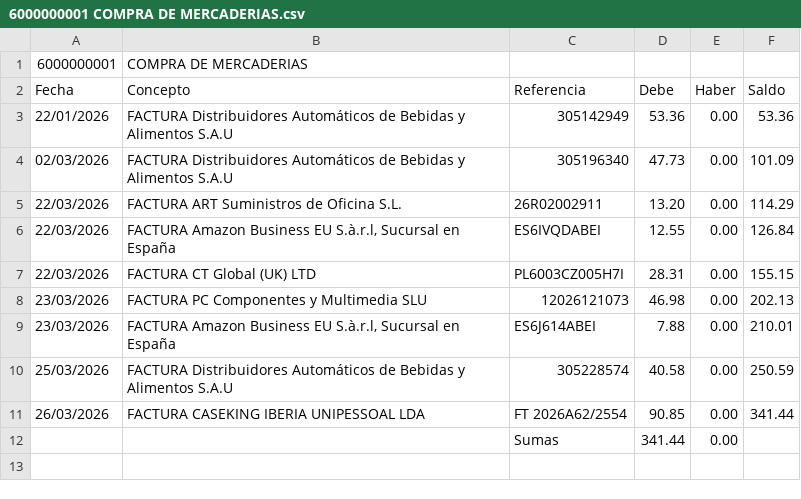
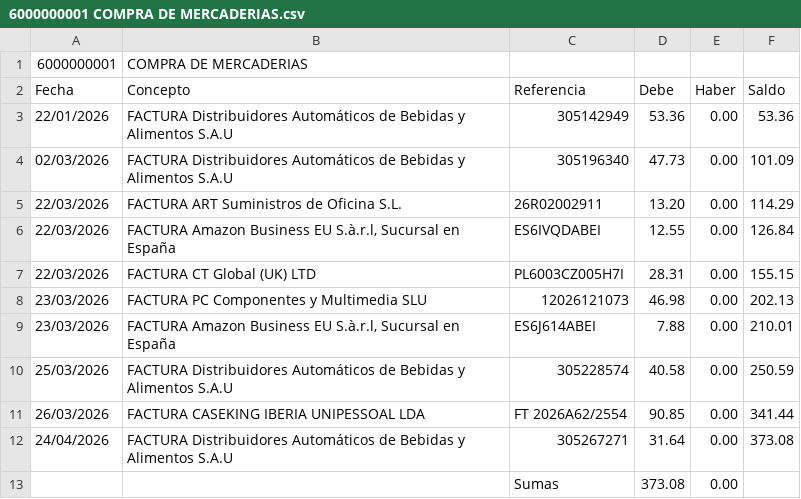
Before and after one commit to smvsur/Contabilidad.2026, a CSV file: Resultado/Tables/6000000001 COMPRA DE MERCADERIAS.csv, drawn as a sheet.

```diff
--- a/Resultado/Tables/6000000001 COMPRA DE MERCADERIAS.csv
+++ b/Resultado/Tables/6000000001 COMPRA DE MERCADERIAS.csv
@@ -11,2 +11,3 @@ Fecha;Concepto;Referencia;Debe;Haber;Saldo;
 26/03/2026;FACTURA CASEKING IBERIA UNIPESSOAL LDA;FT 2026A62/2554;90.85;0.00;341.44;
-;;Sumas;341.44;0.00;
+24/04/2026;FACTURA Distribuidores Automáticos de Bebidas y Alimentos S.A.U;305267271;31.64;0.00;373.08;
+;;Sumas;373.08;0.00;
```
Also changed, not shown: Data/Facturas/Input/List.csv, Resultado/Analyze/Mismatch.csv, 4 other files.
